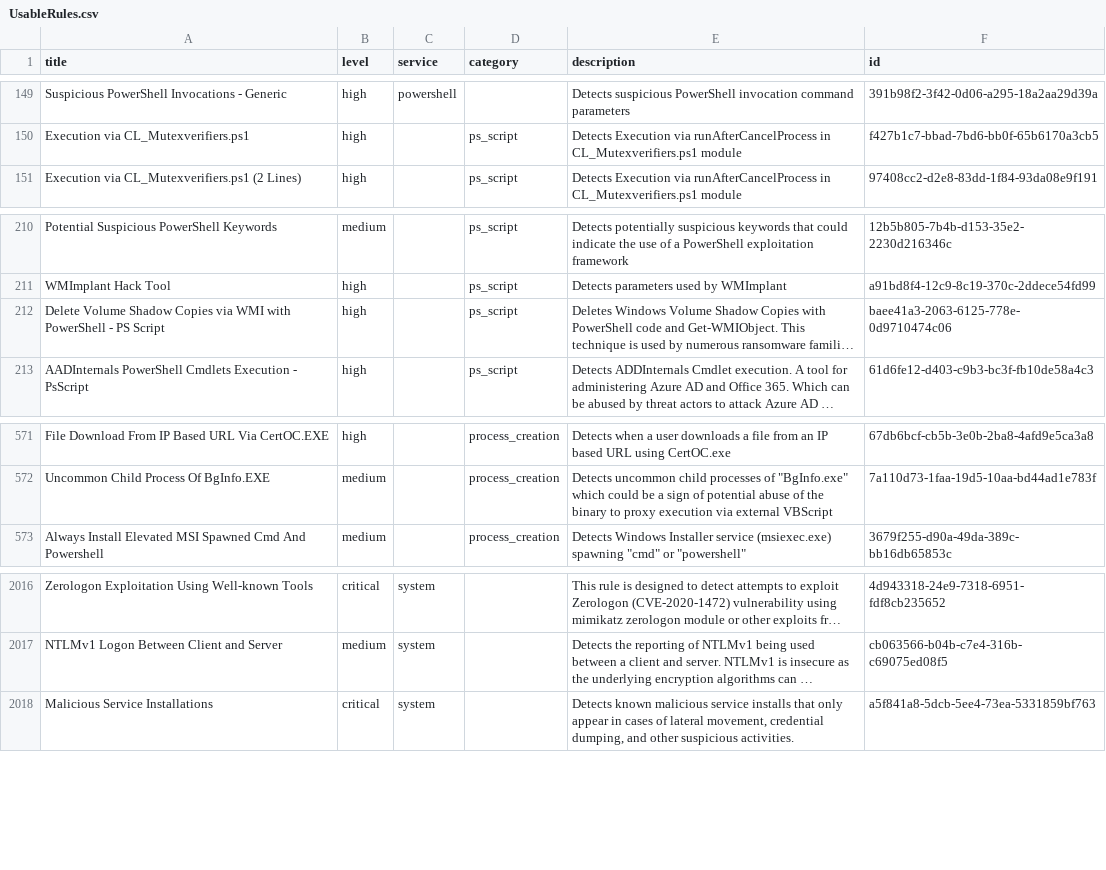
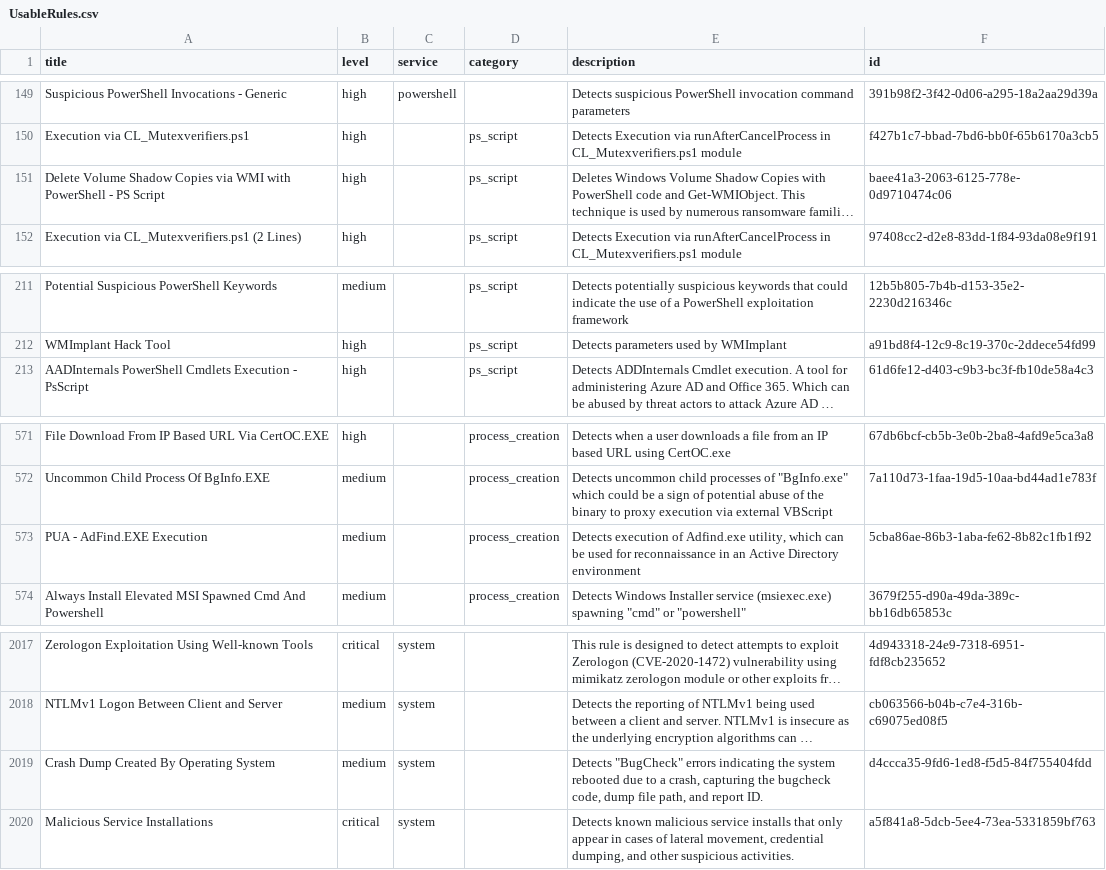
Before and after one commit to smashtitle/EventLog-Baseline-Guide, a CSV file: data/Microsoft_Client/UsableRules.csv, drawn as a sheet; only a part is shown, gaps mark what is left out; long unchanged cells end in …; the diff names each change by its address in the sheet, - before the commit and + after, or states it on an @@ line.

```diff
--- a/data/Microsoft_Client/UsableRules.csv
+++ b/data/Microsoft_Client/UsableRules.csv
@@ row 212 moved to row 151: Delete Volume Shadow Copies via WMI with… @@
+row 573: PUA - AdFind.EXE Execution | medium |  | process_creation | Detects execution of Adfind.exe utility, which can be used for reconnaissance in an Active Directory environment | 5cba86ae-86b3-1aba-fe62-8b82c1fb1f92
+row 2019: Crash Dump Created By Operating System | medium | system |  | Detects "BugCheck" errors indicating the system rebooted due to a crash, capturing the bugcheck code, dump file path, and report ID. | d4ccca35-9fd6-1ed8-f5d5-84f755404fdd
```
Also changed, not shown: data/Microsoft_Client/WELA-Audit-Result.csv.
